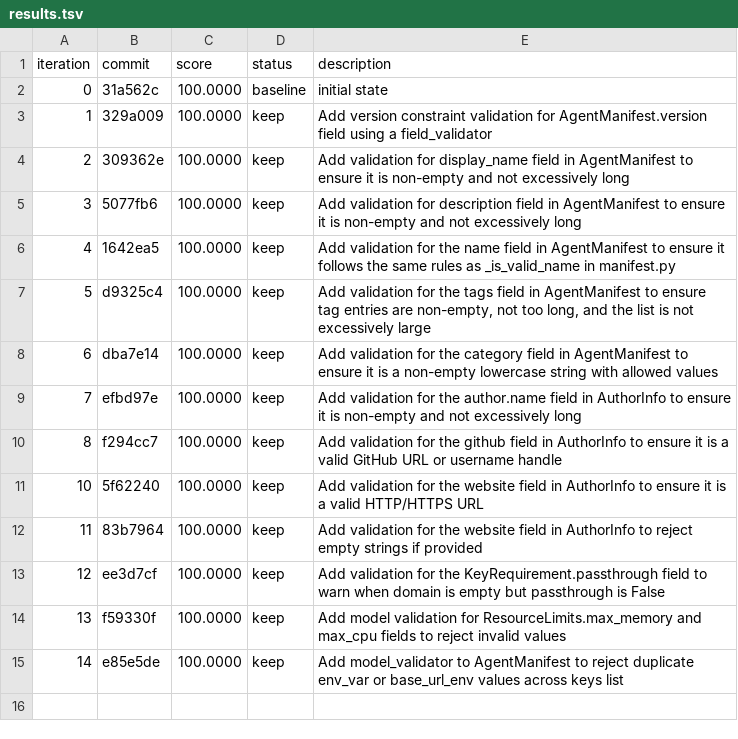
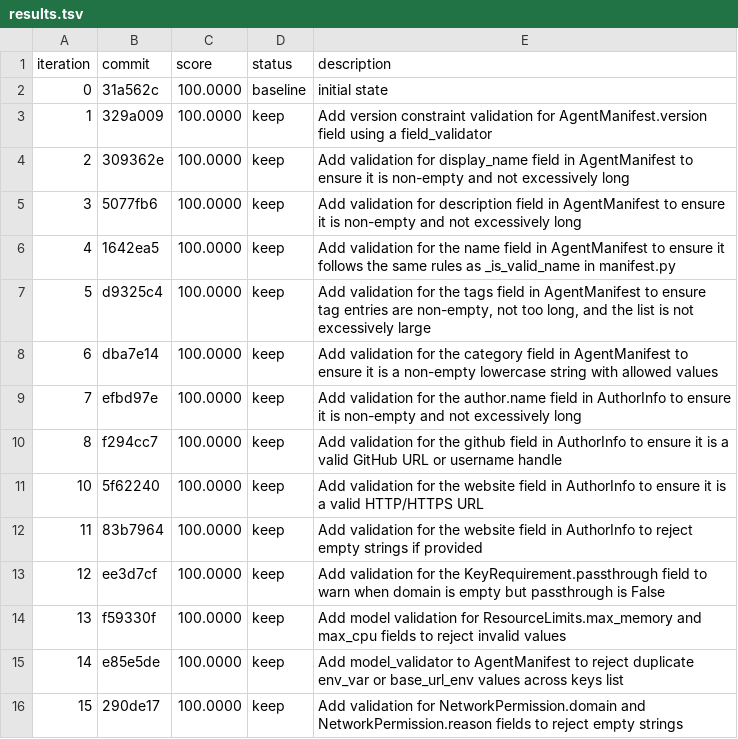
Before and after one commit to andybrowning5/primordial-agentstore, a TSV file: results.tsv, drawn as a sheet; the diff names each change by its address in the sheet, - before the commit and + after, or states it on an @@ line.

```diff
--- a/results.tsv
+++ b/results.tsv
+row 16: 15 | 290de17 | 100.0000 | keep | Add validation for NetworkPermission.domain and NetworkPermission.reason fields to reject empty strings
```
Also changed, not shown: 1 other file.
